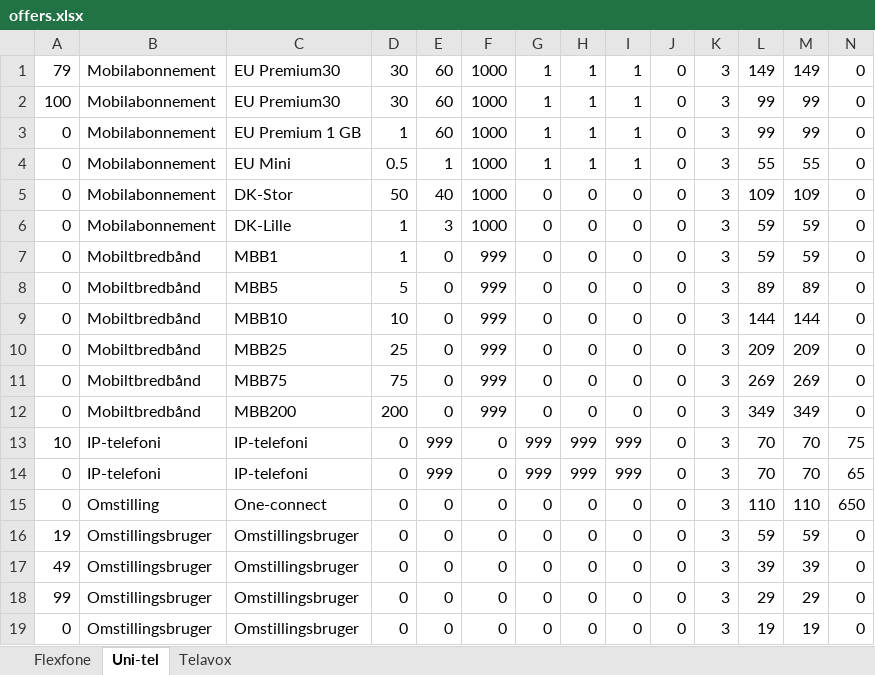
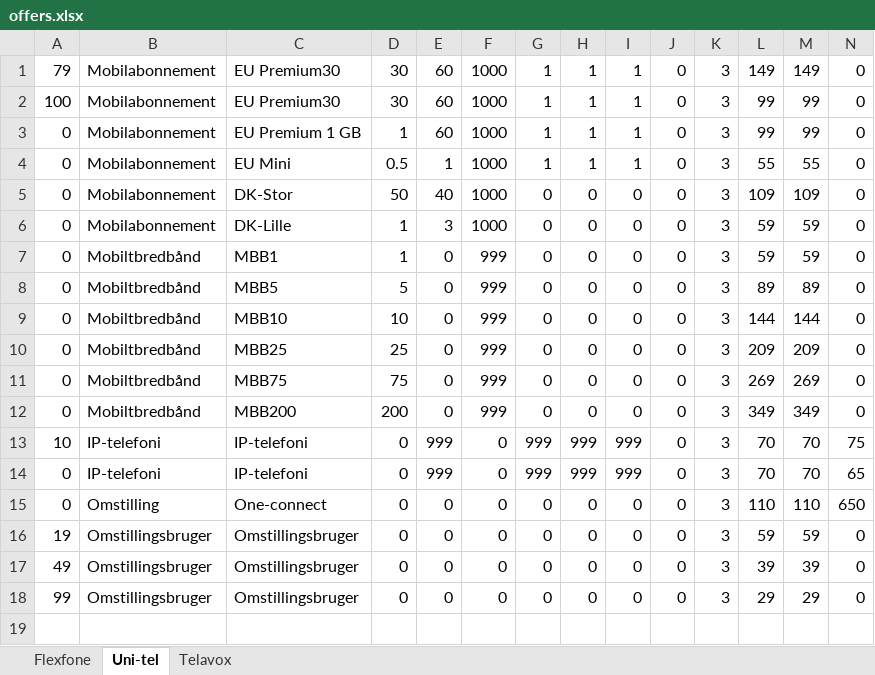
Before and after one commit to krithi-kondana/Nodetess, an Excel workbook: csv-offers/offers.xlsx, sheet Uni-tel, drawn as a sheet; only a part is shown; values as stored, in another font and other column widths than the file's, no borders; rows hold the shown columns only; the diff names each change by its address in the sheet, - before the commit and + after, or states it on an @@ line.

```diff
--- a/csv-offers/offers.xlsx (sheet Uni-tel)
+++ b/csv-offers/offers.xlsx (sheet Uni-tel)
-row 19: 0 | Omstillingsbruger | Omstillingsbruger | 0 | 0 | 0 | 0 | 0 | 0 | 0 | 3 | 19 | 19 | 0
```
Also changed, not shown: sheet Flexfone, 2 other files.
